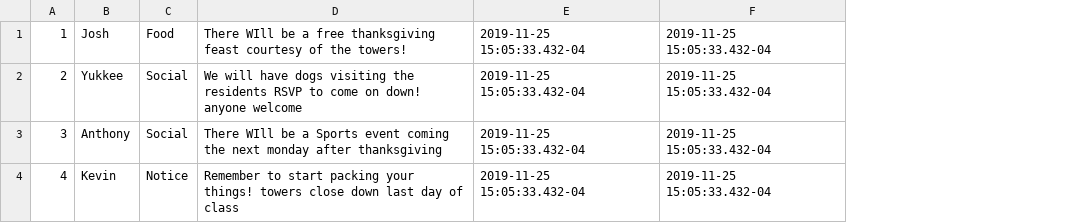
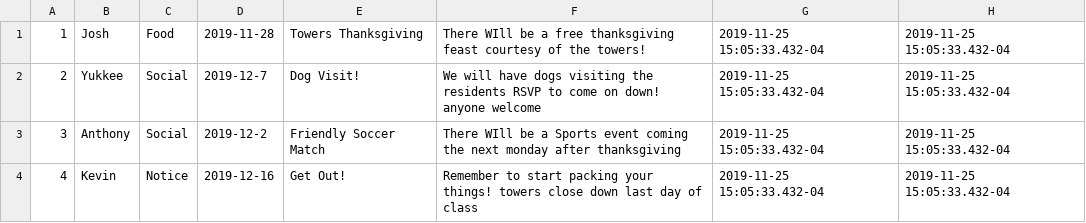
Before and after one commit to Special-Team-7/Resident-CCNY, a CSV file: api/db_deploy/posts.csv, drawn as a sheet; the diff names each change by its address in the sheet, - before the commit and + after, or states it on an @@ line.

Commit message:
finalized post schema with dummy data

```diff
--- a/api/db_deploy/posts.csv
+++ b/api/db_deploy/posts.csv
+column D, rows 1-4: 2019-11-28 | 2019-12-7 | 2019-12-2 | 2019-12-16
+column E, rows 1-4: Towers Thanksgiving | Dog Visit! | Friendly Soccer Match | Get Out!
```
Also changed, not shown: 2 other files.
